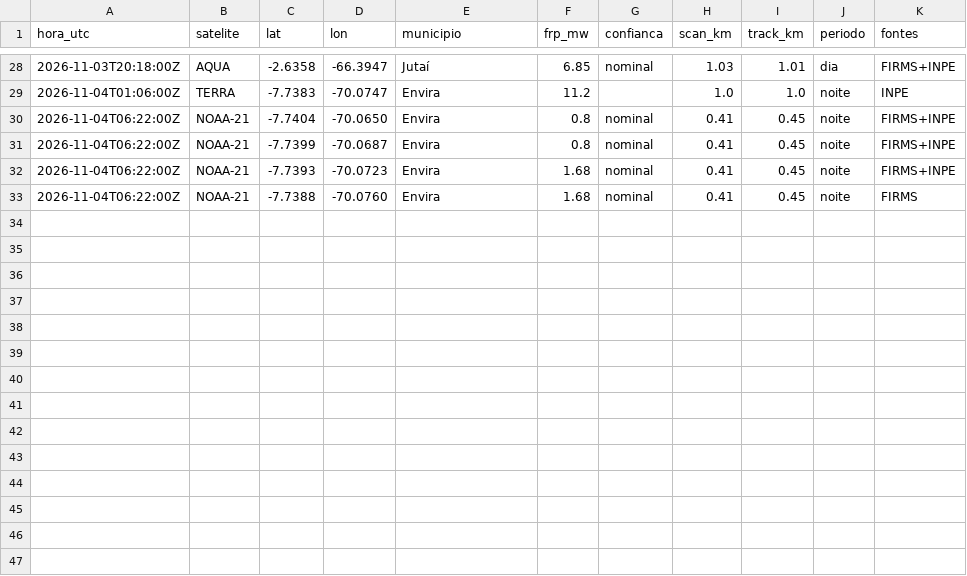
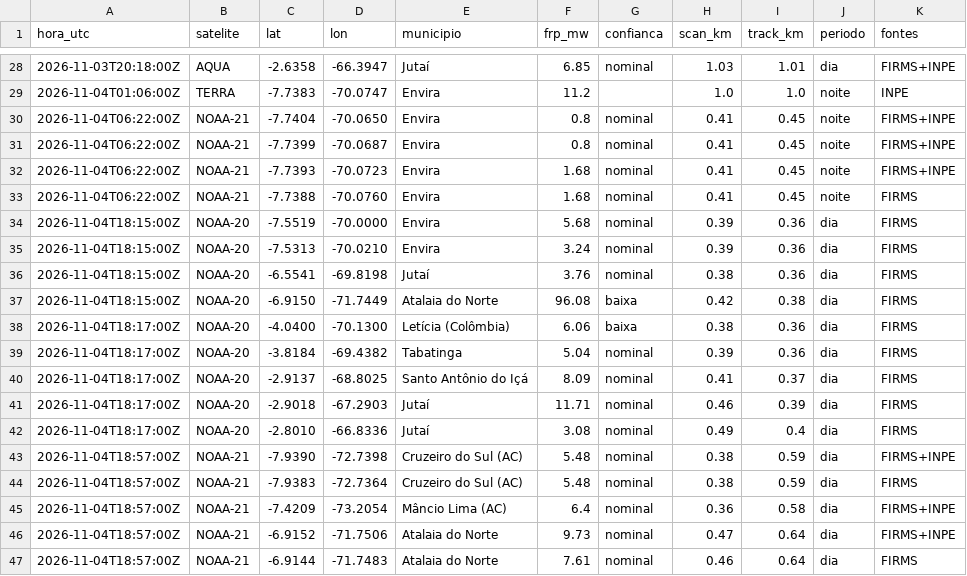
Before and after one commit to UFAMCCA/MonitorBETA, a CSV file: docs/data/historico/benjamin-constant/2026-11.csv, drawn as a sheet; only a part is shown, gaps mark what is left out.

```diff
--- a/docs/data/historico/benjamin-constant/2026-11.csv
+++ b/docs/data/historico/benjamin-constant/2026-11.csv
@@ -33 +33,15 @@ hora_utc,satelite,lat,lon,municipio,frp_mw,confianca,scan_km,track_km,periodo,fo
 2026-11-04T06:22:00Z,NOAA-21,-7.7388,-70.0760,Envira,1.68,nominal,0.41,0.45,noite,FIRMS
+2026-11-04T18:15:00Z,NOAA-20,-7.5519,-70.0000,Envira,5.68,nominal,0.39,0.36,dia,FIRMS
+2026-11-04T18:15:00Z,NOAA-20,-7.5313,-70.0210,Envira,3.24,nominal,0.39,0.36,dia,FIRMS
+2026-11-04T18:15:00Z,NOAA-20,-6.5541,-69.8198,Jutaí,3.76,nominal,0.38,0.36,dia,FIRMS
+2026-11-04T18:15:00Z,NOAA-20,-6.9150,-71.7449,Atalaia do Norte,96.08,baixa,0.42,0.38,dia,FIRMS
+2026-11-04T18:17:00Z,NOAA-20,-4.0400,-70.1300,Letícia (Colômbia),6.06,baixa,0.38,0.36,dia,FIRMS
+2026-11-04T18:17:00Z,NOAA-20,-3.8184,-69.4382,Tabatinga,5.04,nominal,0.39,0.36,dia,FIRMS
+2026-11-04T18:17:00Z,NOAA-20,-2.9137,-68.8025,Santo Antônio do Içá,8.09,nominal,0.41,0.37,dia,FIRMS
+2026-11-04T18:17:00Z,NOAA-20,-2.9018,-67.2903,Jutaí,11.71,nominal,0.46,0.39,dia,FIRMS
+2026-11-04T18:17:00Z,NOAA-20,-2.8010,-66.8336,Jutaí,3.08,nominal,0.49,0.4,dia,FIRMS
+2026-11-04T18:57:00Z,NOAA-21,-7.9390,-72.7398,Cruzeiro do Sul (AC),5.48,nominal,0.38,0.59,dia,FIRMS+INPE
+2026-11-04T18:57:00Z,NOAA-21,-7.9383,-72.7364,Cruzeiro do Sul (AC),5.48,nominal,0.38,0.59,dia,FIRMS
+2026-11-04T18:57:00Z,NOAA-21,-7.4209,-73.2054,Mâncio Lima (AC),6.4,nominal,0.36,0.58,dia,FIRMS+INPE
+2026-11-04T18:57:00Z,NOAA-21,-6.9152,-71.7506,Atalaia do Norte,9.73,nominal,0.47,0.64,dia,FIRMS+INPE
+2026-11-04T18:57:00Z,NOAA-21,-6.9144,-71.7483,Atalaia do Norte,7.61,nominal,0.46,0.64,dia,FIRMS
```
Also changed, not shown: docs/data/historico/coari/2026-11.csv, docs/data/historico/humaita/2026-11.csv, 33 other files.
